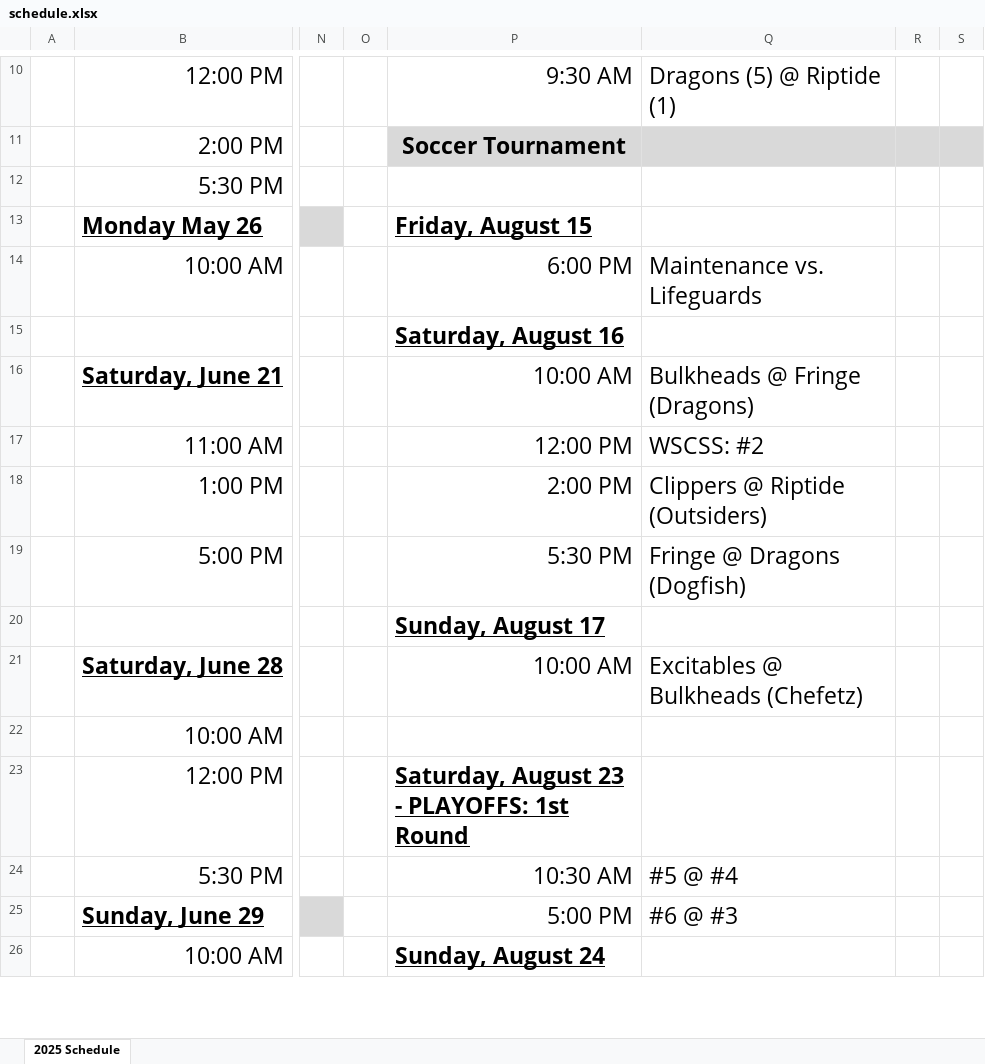
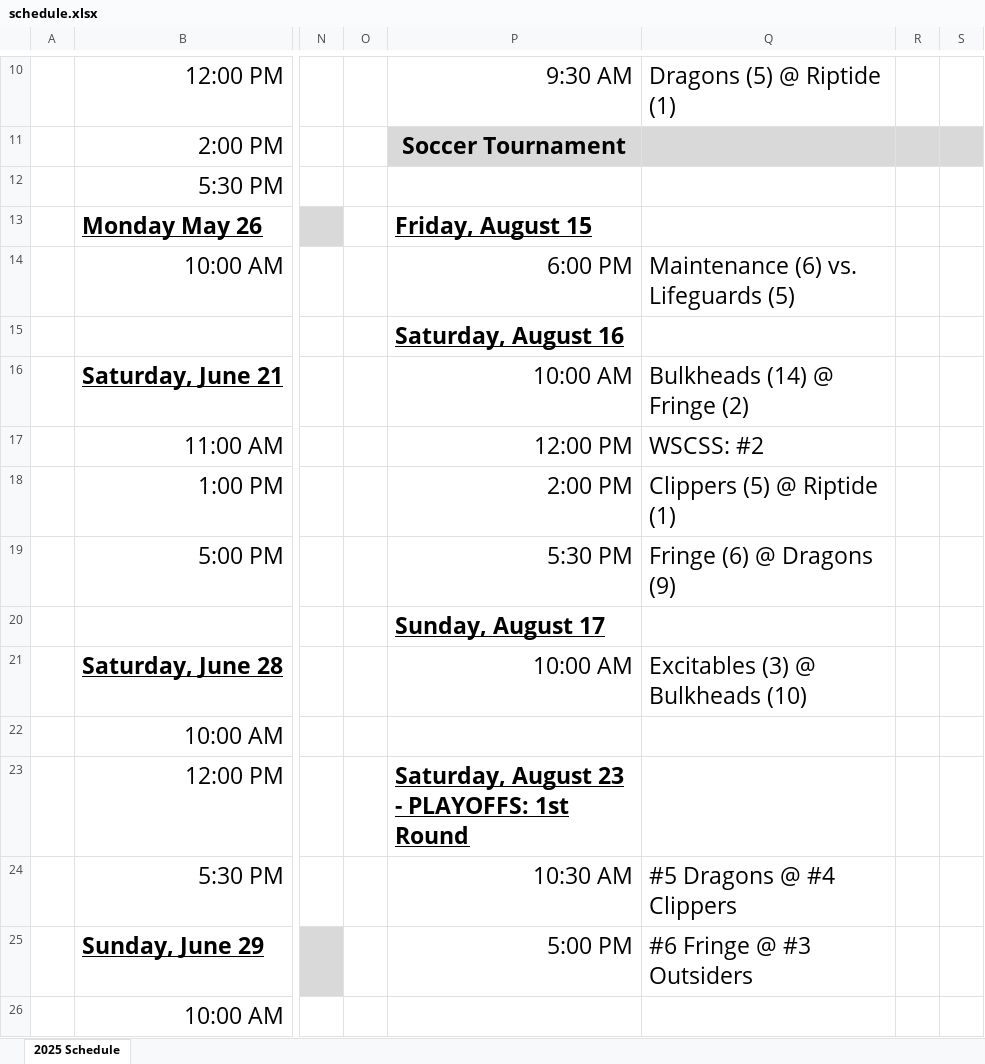
Before and after one commit to JackChefetz/2025_Saltaire_Softball, an Excel workbook: schedule/schedule.xlsx, sheet 2025 Schedule, drawn as a sheet; only a part is shown, gaps mark what is left out; values as stored, in another font and other column widths than the file's, no borders; the diff covers the shown part only; the diff names each change by its address in the sheet, - before the commit and + after, or states it on an @@ line.

```diff
--- a/schedule/schedule.xlsx (sheet 2025 Schedule)
+++ b/schedule/schedule.xlsx (sheet 2025 Schedule)
-Q14: Maintenance vs. Lifeguards
+Q14: Maintenance (6) vs. Lifeguards (5)
-Q16: Bulkheads @ Fringe (Dragons)
+Q16: Bulkheads (14) @ Fringe (2)
-Q18: Clippers @ Riptide (Outsiders)
+Q18: Clippers (5) @ Riptide (1)
-Q19: Fringe @ Dragons (Dogfish)
+Q19: Fringe (6) @ Dragons (9)
-Q21: Excitables @ Bulkheads (Chefetz)
+Q21: Excitables (3) @ Bulkheads (10)
-Q24: #5 @ #4
+Q24: #5 Dragons @ #4 Clippers
-Q25: #6 @ #3
+Q25: #6 Fringe @ #3 Outsiders
-P26: Sunday, August 24
+P26: (empty)
```
Also changed, not shown: 7 added rows, 10 removed rows, 19 edited cells, cell formats and merged cells elsewhere in this sheet, home_runs/hr.xlsx, 6 other files.
